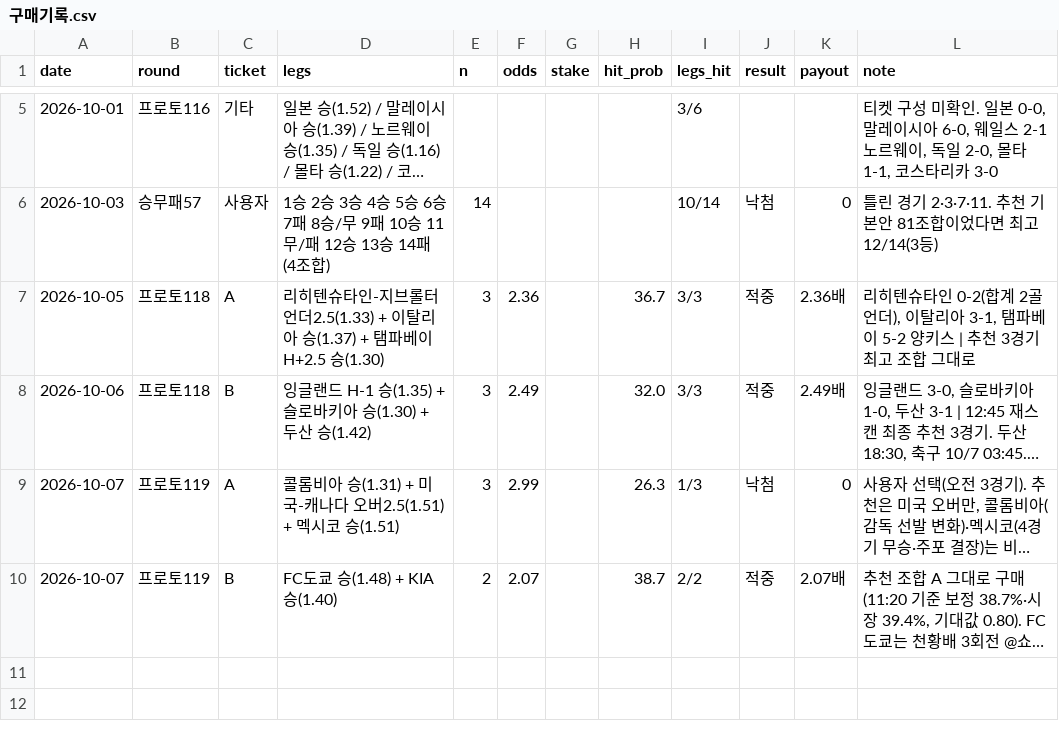
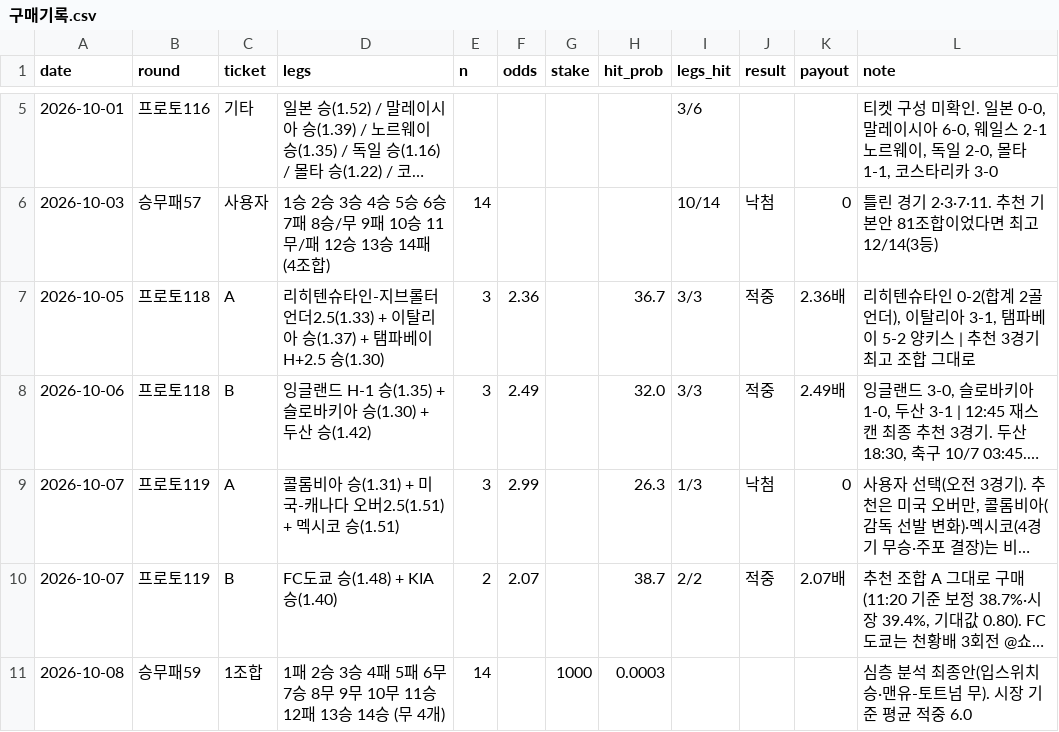
Before and after one commit to Mrzero-00/ai-playground, a CSV file: 승부예측 프로그램/구매기록.csv, drawn as a sheet; only a part is shown, gaps mark what is left out; long unchanged cells end in …; the diff names each change by its address in the sheet, - before the commit and + after, or states it on an @@ line.

```diff
--- a/승부예측 프로그램/구매기록.csv
+++ b/승부예측 프로그램/구매기록.csv
+row 11: 2026-10-08 | 승무패59 | 1조합 | 1패 2승 3승 4패 5패 6무 7승 8무 9무 10무 11승 12패 13승 14승 (무 4개) | 14 |  | 1000 | 0.0003 |  |  |  | 심층 분석 최종안(입스위치 승·맨유-토트넘 무). 시장 기준 평균 적중 6.0
```
Also changed, not shown: 승부예측 프로그램/data/스캔기록.csv, 승부예측 프로그램/예측기록.csv, 3 other files.
